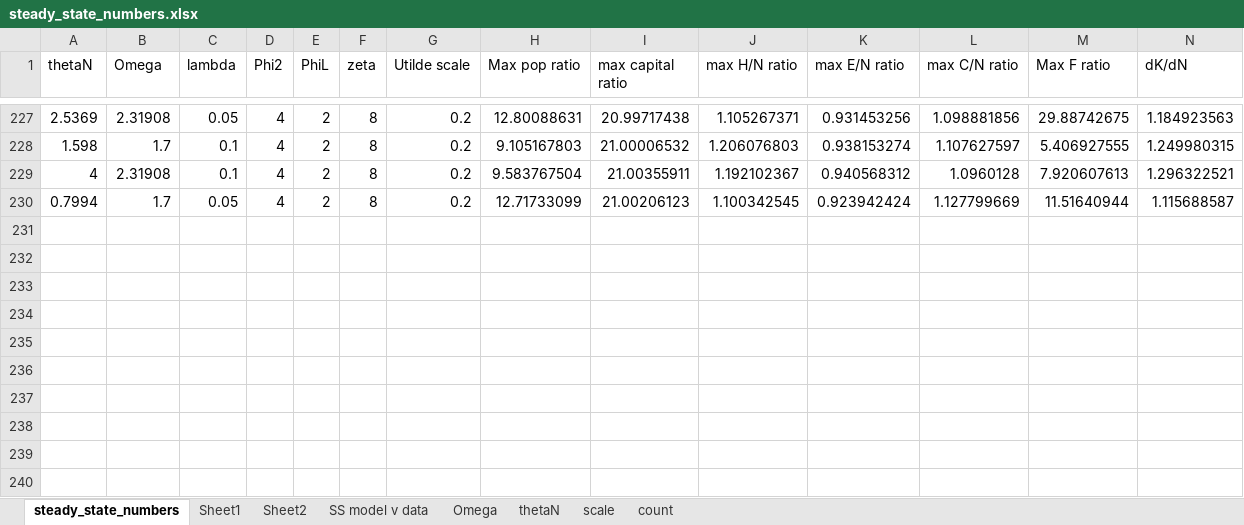
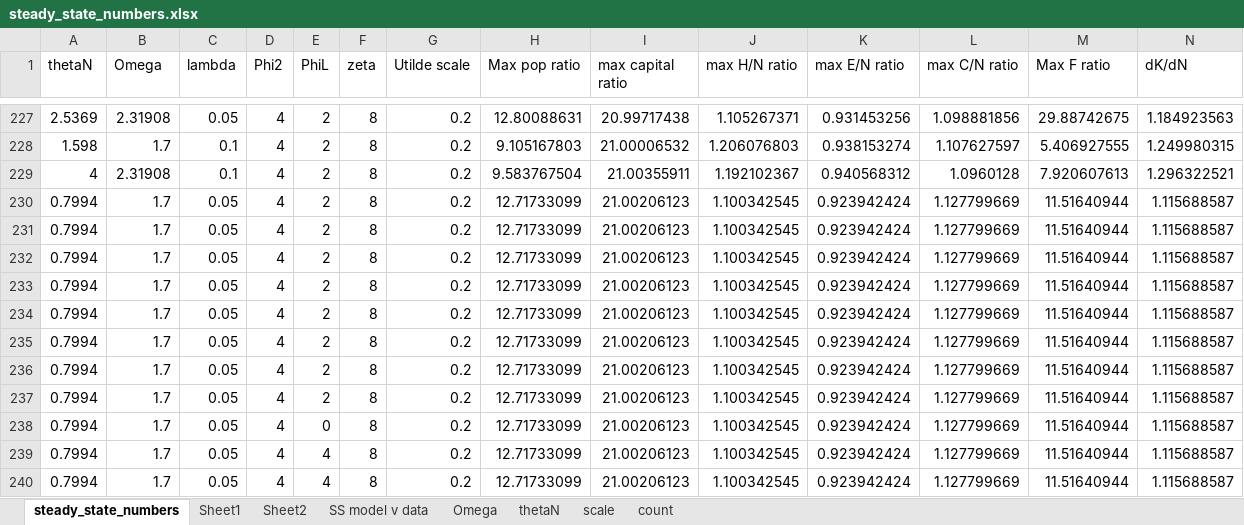
Before and after one commit to tholden/DynamicSpatialModel, an Excel workbook: AlternativeVersions/2_withAsymmetricSteadyState/steady_state_numbers.xlsx, sheet steady_state_numbers, drawn as a sheet; only a part is shown, gaps mark what is left out; values as stored, in another font and other column widths than the file's, no borders; charts and pictures not drawn; rows hold the shown columns only; the diff names each change by its address in the sheet, - before the commit and + after, or states it on an @@ line.

```diff
--- a/AlternativeVersions/2_withAsymmetricSteadyState/steady_state_numbers.xlsx (sheet steady_state_numbers)
+++ b/AlternativeVersions/2_withAsymmetricSteadyState/steady_state_numbers.xlsx (sheet steady_state_numbers)
+row 231: 0.7994 | 1.7 | 0.05 | 4 | 2 | 8 | 0.2 | 12.71733099 | 21.00206123 | 1.100342545 | 0.923942424 | 1.127799669 | 11.51640944 | 1.115688587
+row 232: 0.7994 | 1.7 | 0.05 | 4 | 2 | 8 | 0.2 | 12.71733099 | 21.00206123 | 1.100342545 | 0.923942424 | 1.127799669 | 11.51640944 | 1.115688587
+row 233: 0.7994 | 1.7 | 0.05 | 4 | 2 | 8 | 0.2 | 12.71733099 | 21.00206123 | 1.100342545 | 0.923942424 | 1.127799669 | 11.51640944 | 1.115688587
+row 234: 0.7994 | 1.7 | 0.05 | 4 | 2 | 8 | 0.2 | 12.71733099 | 21.00206123 | 1.100342545 | 0.923942424 | 1.127799669 | 11.51640944 | 1.115688587
+row 235: 0.7994 | 1.7 | 0.05 | 4 | 2 | 8 | 0.2 | 12.71733099 | 21.00206123 | 1.100342545 | 0.923942424 | 1.127799669 | 11.51640944 | 1.115688587
+row 236: 0.7994 | 1.7 | 0.05 | 4 | 2 | 8 | 0.2 | 12.71733099 | 21.00206123 | 1.100342545 | 0.923942424 | 1.127799669 | 11.51640944 | 1.115688587
+row 237: 0.7994 | 1.7 | 0.05 | 4 | 2 | 8 | 0.2 | 12.71733099 | 21.00206123 | 1.100342545 | 0.923942424 | 1.127799669 | 11.51640944 | 1.115688587
+row 238: 0.7994 | 1.7 | 0.05 | 4 | 0 | 8 | 0.2 | 12.71733099 | 21.00206123 | 1.100342545 | 0.923942424 | 1.127799669 | 11.51640944 | 1.115688587
+row 239: 0.7994 | 1.7 | 0.05 | 4 | 4 | 8 | 0.2 | 12.71733099 | 21.00206123 | 1.100342545 | 0.923942424 | 1.127799669 | 11.51640944 | 1.115688587
+row 240: 0.7994 | 1.7 | 0.05 | 4 | 4 | 8 | 0.2 | 12.71733099 | 21.00206123 | 1.100342545 | 0.923942424 | 1.127799669 | 11.51640944 | 1.115688587
```
Also changed, not shown: charts or pictures, 11 other files.
